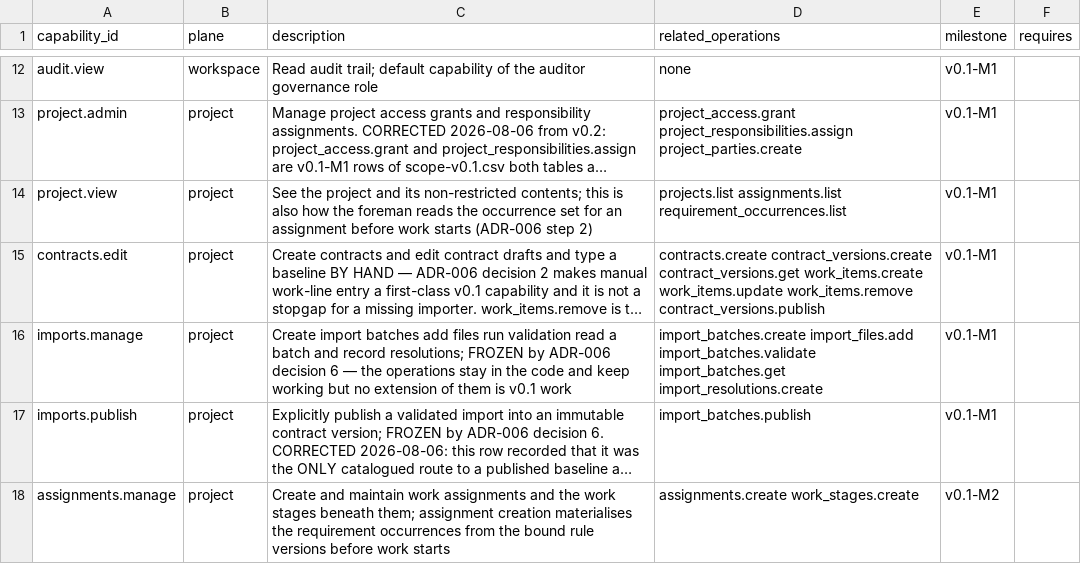
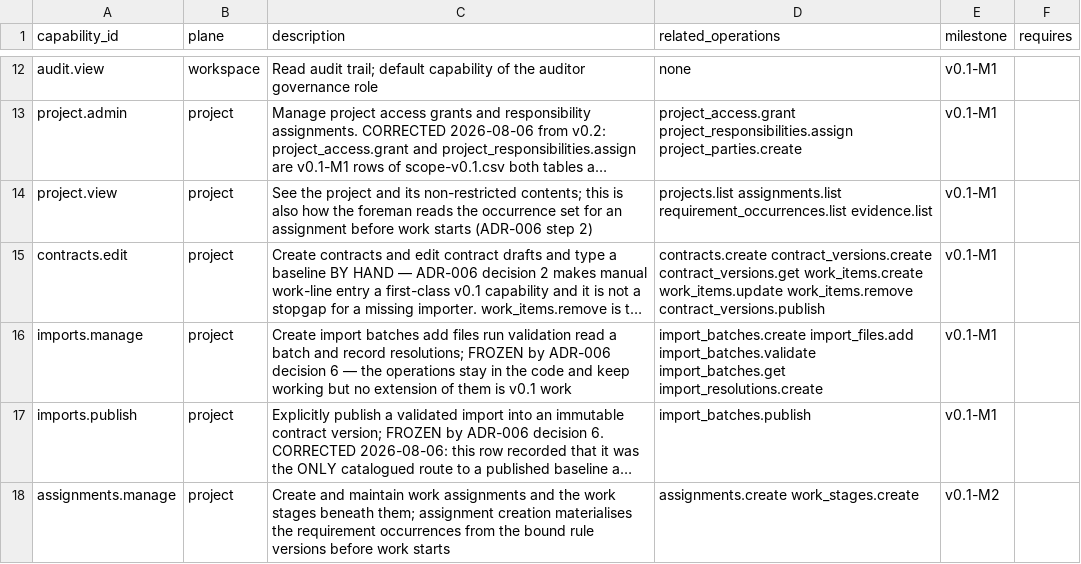
Before and after one commit to akisly/go-proceed, a CSV file: technical/permissions/capabilities.csv, drawn as a sheet; only a part is shown, gaps mark what is left out; long unchanged cells end in …; the diff names each change by its address in the sheet, - before the commit and + after, or states it on an @@ line.

```diff
--- a/technical/permissions/capabilities.csv
+++ b/technical/permissions/capabilities.csv
-D14 (related_operations): …assignments.list requirement_occurrences.list
+D14 (related_operations): …assignments.list requirement_occurrences.list evidence.list
```
Also changed, not shown: 6 other files.
